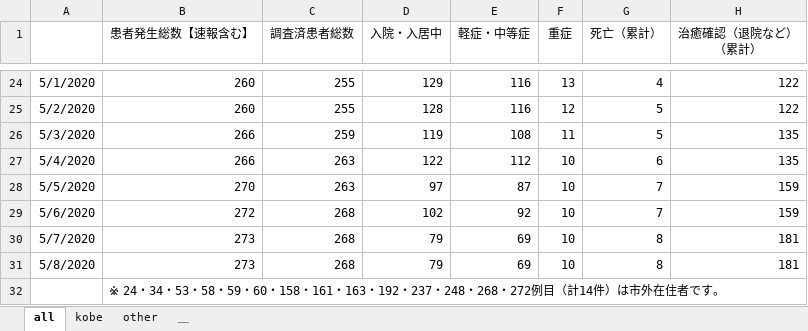
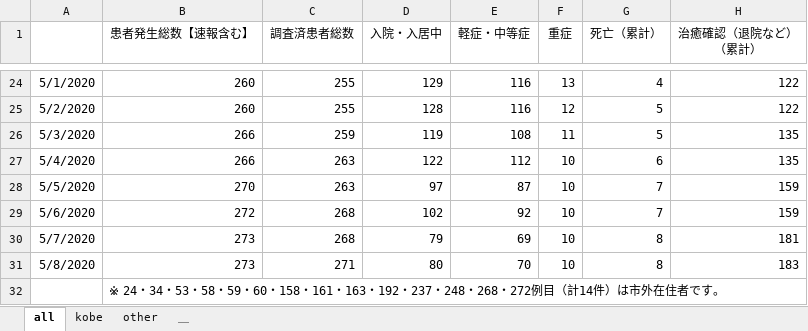
Before and after one commit to codeforjapan/kobe-stopcovid19, an Excel workbook: static/data/kansensya_pcr.xlsx, sheet all, drawn as a sheet; only a part is shown, gaps mark what is left out; values as stored, in another font and other column widths than the file's, no borders; the diff names each change by its address in the sheet, - before the commit and + after, or states it on an @@ line.

```diff
--- a/static/data/kansensya_pcr.xlsx (sheet all)
+++ b/static/data/kansensya_pcr.xlsx (sheet all)
-C31 (調査済患者総数): 268
+C31 (調査済患者総数): 271
-D31 (入院・入居中): 79
+D31 (入院・入居中): 80
-E31 (軽症・中等症): 69
+E31 (軽症・中等症): 70
-H31 (治癒確認（退院など） （累計）): 181
+H31 (治癒確認（退院など） （累計）): 183
```
Also changed, not shown: sheet kobe, sheet other, 1 other file.
